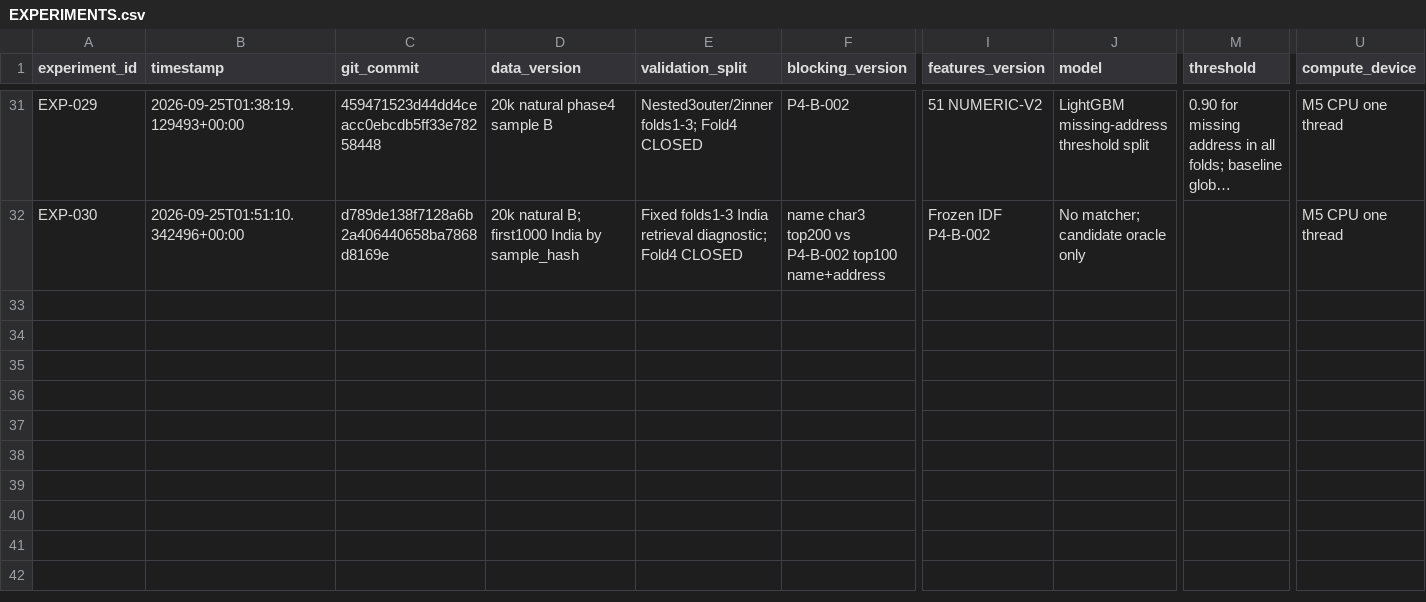
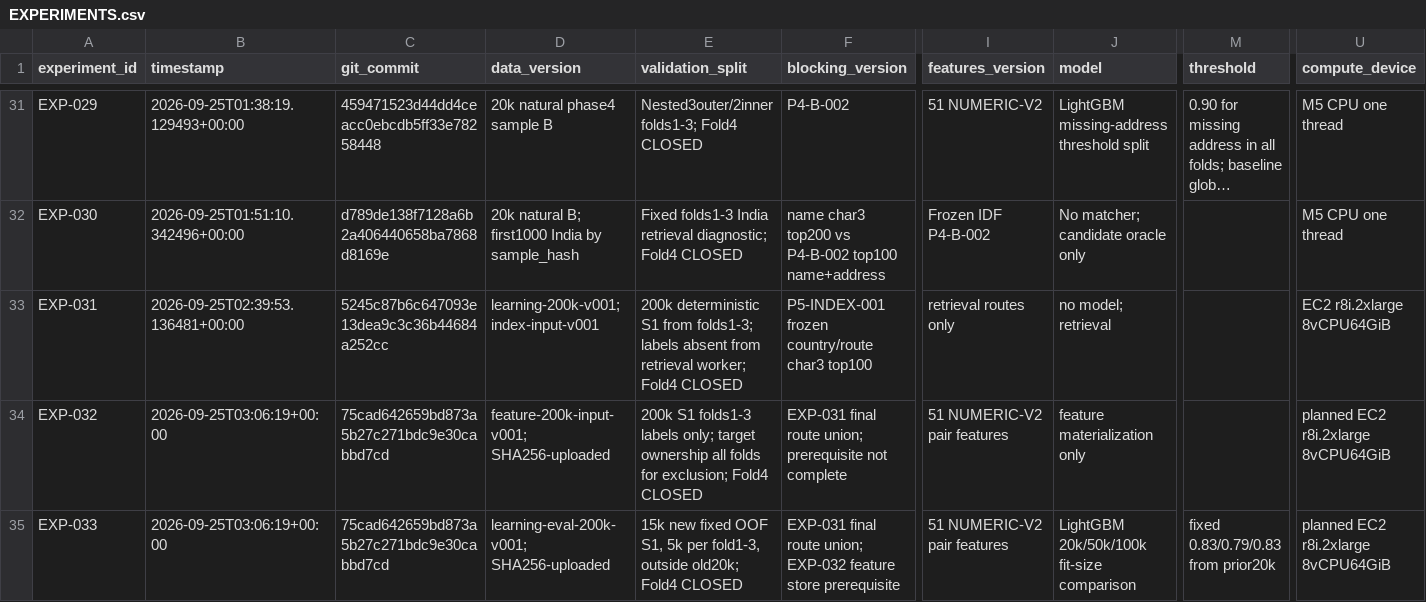
Before and after one commit to Eartherai/Amazon-ML, a CSV file: EXPERIMENTS.csv, drawn as a sheet; only a part is shown, gaps mark what is left out; long unchanged cells end in …; rows hold the shown columns only; the diff names each change by its address in the sheet, - before the commit and + after, or states it on an @@ line.

Commit message:
docs: track active retrieval and gated learning curve

```diff
--- a/EXPERIMENTS.csv
+++ b/EXPERIMENTS.csv
+row 33: EXP-031 | 2026-09-25T02:39:53.136481+00:00 | 5245c87b6c647093e13dea9c3c36b44684a252cc | learning-200k-v001; index-input-v001 | 200k deterministic S1 from folds1-3; labels absent from retrieval worker; Fold4 CLOSED | P5-INDEX-001 frozen country/route char3 top100 | retrieval routes only | no model; retrieval |  | EC2 r8i.2xlarge 8vCPU64GiB
+row 34: EXP-032 | 2026-09-25T03:06:19+00:00 | 75cad642659bd873a5b27c271bdc9e30cabbd7cd | feature-200k-input-v001; SHA256-uploaded | 200k S1 folds1-3 labels only; target ownership all folds for exclusion; Fold4 CLOSED | EXP-031 final route union; prerequisite not complete | 51 NUMERIC-V2 pair features | feature materialization only |  | planned EC2 r8i.2xlarge 8vCPU64GiB
+row 35: EXP-033 | 2026-09-25T03:06:19+00:00 | 75cad642659bd873a5b27c271bdc9e30cabbd7cd | learning-eval-200k-v001; SHA256-uploaded | 15k new fixed OOF S1, 5k per fold1-3, outside old20k; Fold4 CLOSED | EXP-031 final route union; EXP-032 feature store prerequisite | 51 NUMERIC-V2 pair features | LightGBM 20k/50k/100k fit-size comparison | fixed 0.83/0.79/0.83 from prior20k | planned EC2 r8i.2xlarge 8vCPU64GiB
```
Also changed, not shown: 5 other files.
